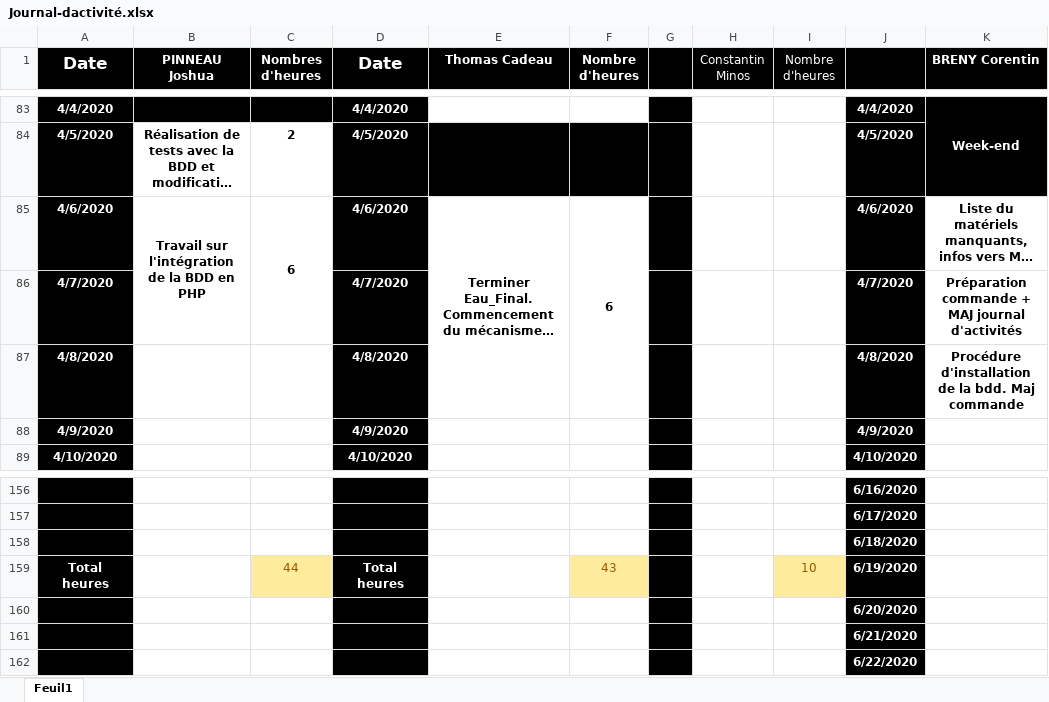
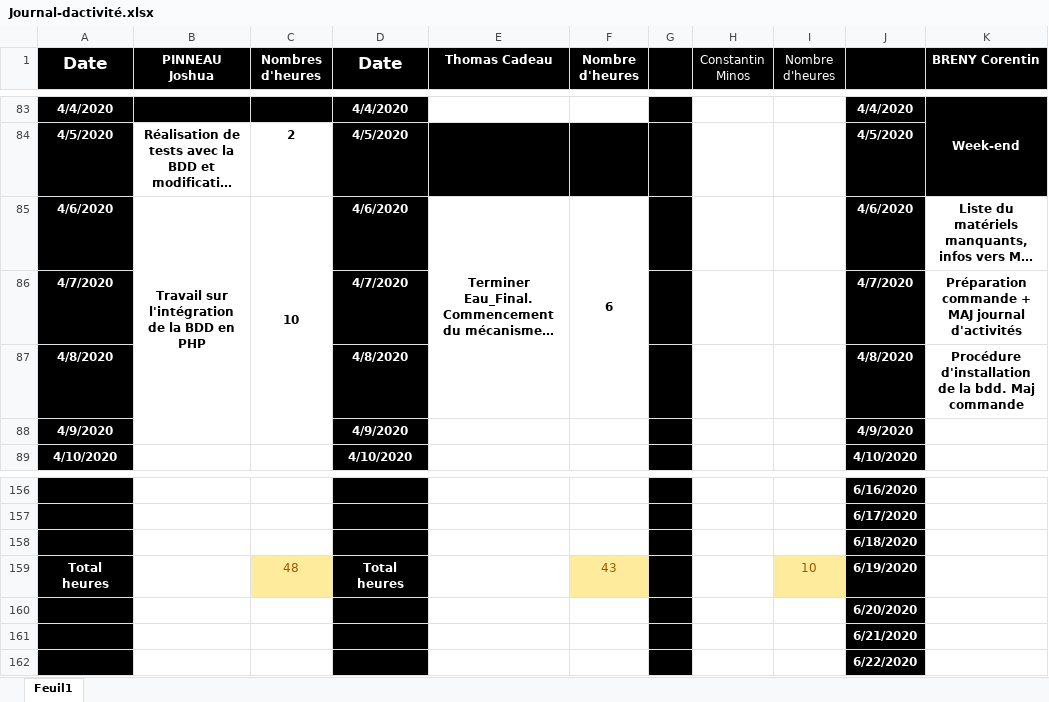
Before and after one commit to corentin-breny/Systeme_Escape_Game_13emePorte, an Excel workbook: Journal d'activité/Journal-dactivité.xlsx, sheet Feuil1, drawn as a sheet; only a part is shown, gaps mark what is left out; long unchanged cells end in …; values as stored, in another font and other column widths than the file's, no borders; the diff names each change by its address in the sheet, - before the commit and + after, or states it on an @@ line.

Commit message:
Màj du journal d'activité

```diff
--- a/Journal d'activité/Journal-dactivité.xlsx (sheet Feuil1)
+++ b/Journal d'activité/Journal-dactivité.xlsx (sheet Feuil1)
-B85:B86 merged
+B85:B88 merged
-C85 (Nombres d'heures): 6
+C85 (Nombres d'heures): 10
-C85:C86 merged
+C85:C88 merged
-C159 (Nombres d'heures): 44
+C159 (Nombres d'heures): 48
```
